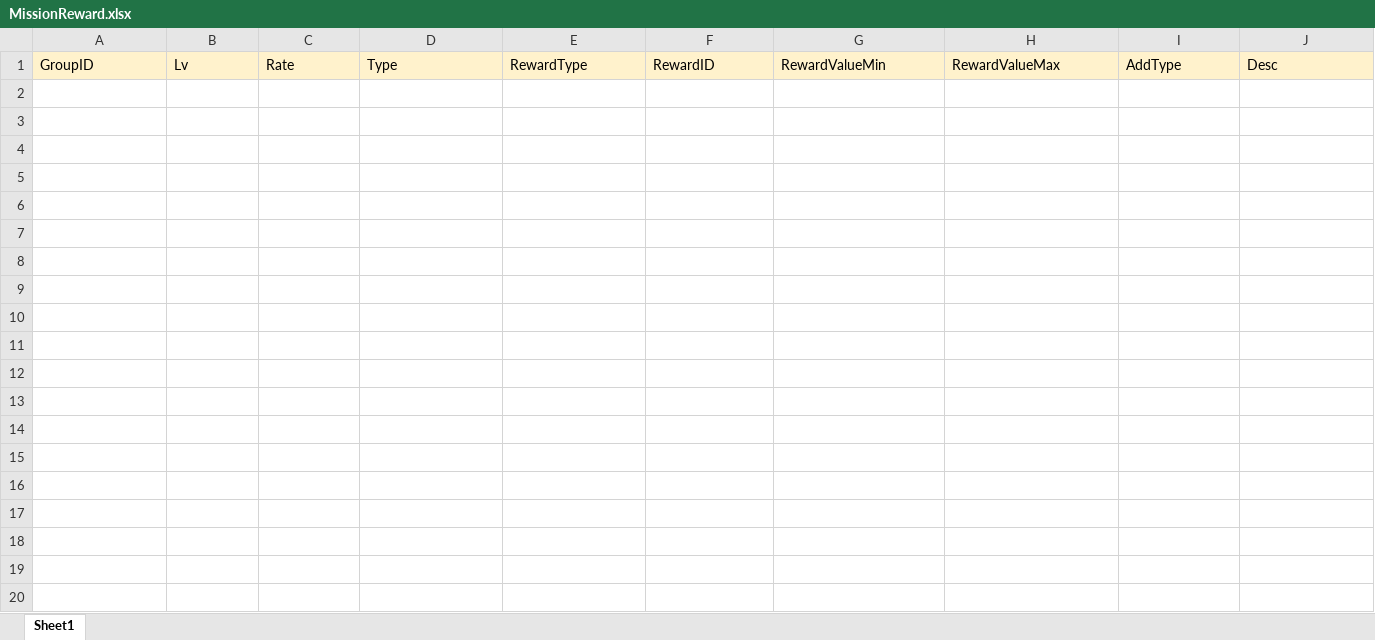
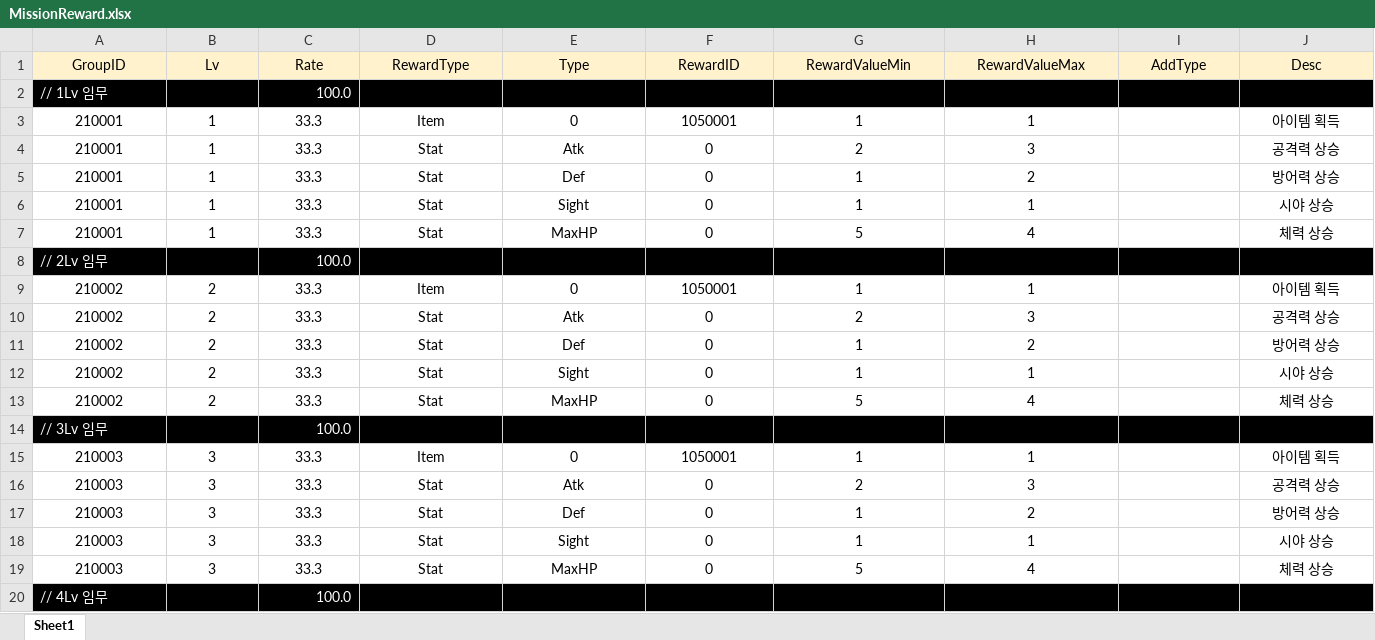
Before and after one commit to wkEatqua/wk, an Excel workbook: Excel/MissionReward.xlsx, sheet Sheet1, drawn as a sheet; only a part is shown; values as stored, in another font and other column widths than the file's, no borders; the diff covers the shown part only; the diff names each change by its address in the sheet, - before the commit and + after, or states it on an @@ line.

```diff
--- a/Excel/MissionReward.xlsx (sheet Sheet1)
+++ b/Excel/MissionReward.xlsx (sheet Sheet1)
-A1:J1 alignment: left
+A1:J1 alignment: center
-D1: Type
+D1: RewardType
-E1: RewardType
+E1: Type
+row 2: // 1Lv 임무 |  | 100.0
+row 3: 210001 | 1 | 33.3 | Item | 0 | 1050001 | 1 | 1 |  | 아이템 획득
+row 4: 210001 | 1 | 33.3 | Stat | Atk | 0 | 2 | 3 |  | 공격력 상승
+row 5: 210001 | 1 | 33.3 | Stat | Def | 0 | 1 | 2 |  | 방어력 상승
+row 6: 210001 | 1 | 33.3 | Stat | Sight | 0 | 1 | 1 |  | 시야 상승
+row 7: 210001 | 1 | 33.3 | Stat | MaxHP | 0 | 5 | 4 |  | 체력 상승
+row 8: // 2Lv 임무 |  | 100.0
+row 9: 210002 | 2 | 33.3 | Item | 0 | 1050001 | 1 | 1 |  | 아이템 획득
+row 10: 210002 | 2 | 33.3 | Stat | Atk | 0 | 2 | 3 |  | 공격력 상승
+row 11: 210002 | 2 | 33.3 | Stat | Def | 0 | 1 | 2 |  | 방어력 상승
+row 12: 210002 | 2 | 33.3 | Stat | Sight | 0 | 1 | 1 |  | 시야 상승
+row 13: 210002 | 2 | 33.3 | Stat | MaxHP | 0 | 5 | 4 |  | 체력 상승
+row 14: // 3Lv 임무 |  | 100.0
+row 15: 210003 | 3 | 33.3 | Item | 0 | 1050001 | 1 | 1 |  | 아이템 획득
+row 16: 210003 | 3 | 33.3 | Stat | Atk | 0 | 2 | 3 |  | 공격력 상승
+row 17: 210003 | 3 | 33.3 | Stat | Def | 0 | 1 | 2 |  | 방어력 상승
+row 18: 210003 | 3 | 33.3 | Stat | Sight | 0 | 1 | 1 |  | 시야 상승
+row 19: 210003 | 3 | 33.3 | Stat | MaxHP | 0 | 5 | 4 |  | 체력 상승
+row 20: // 4Lv 임무 |  | 100.0
```
Also changed, not shown: 161 added rows elsewhere in this sheet, Excel/EposItemRate.xlsx, Excel/EposTierTile.xlsx, 12 other files.
